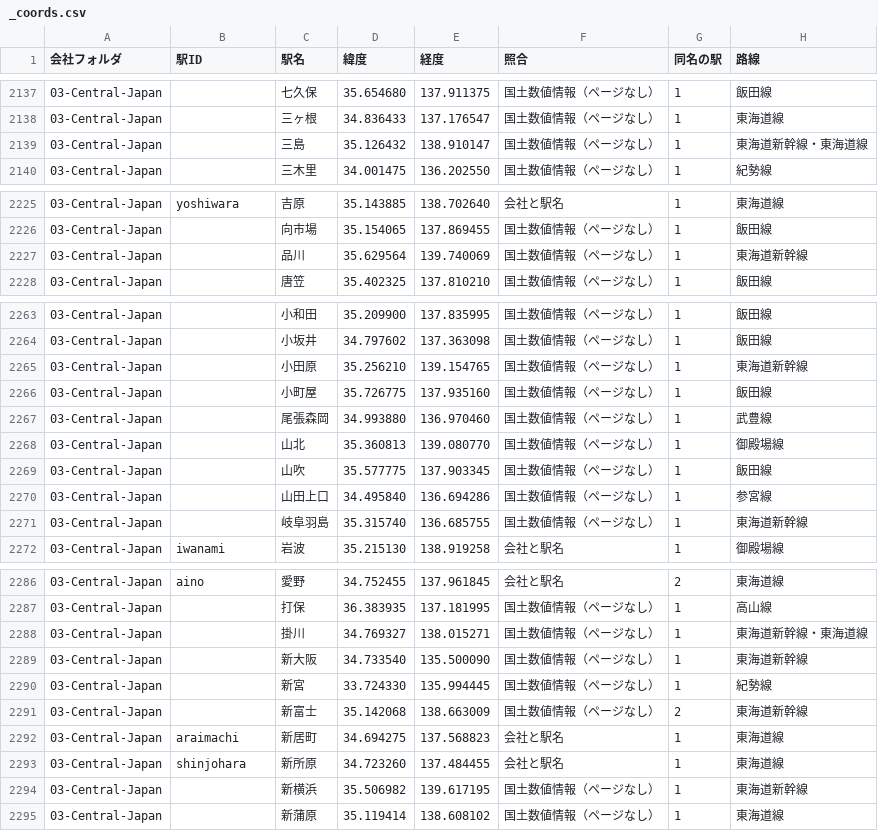
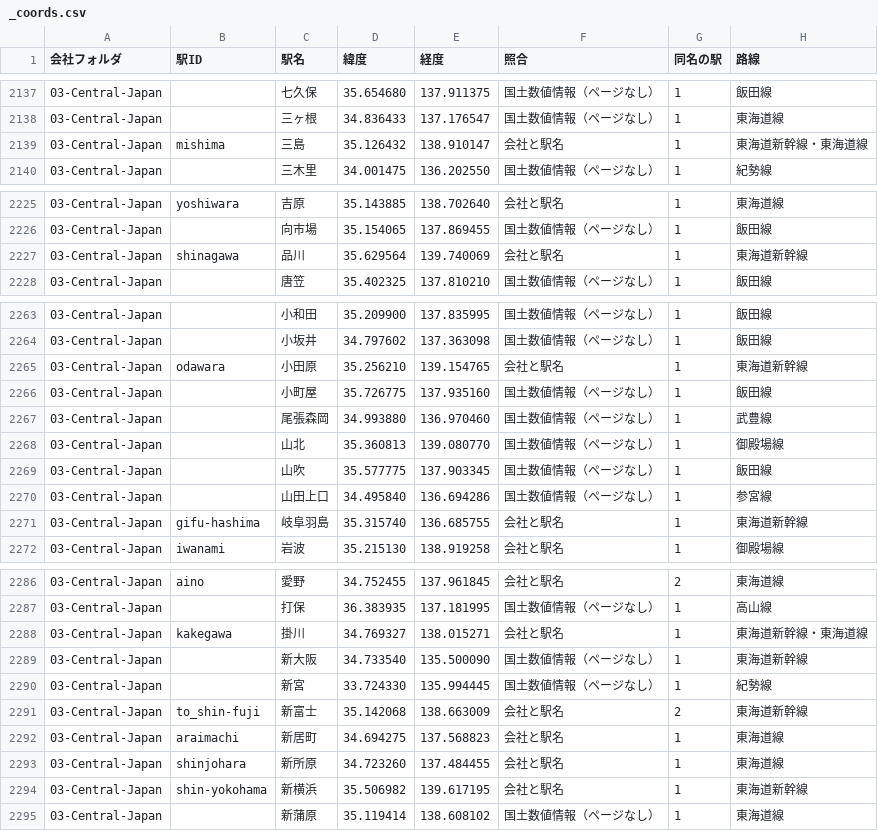
Before and after one commit to ISHIKAWA-Hayato/zenmidf-site-yaml, a CSV file: data/_coords.csv, drawn as a sheet; only a part is shown, gaps mark what is left out; the diff covers the shown part only.

```diff
--- a/data/_coords.csv
+++ b/data/_coords.csv
@@ -2138,3 +2138,3 @@
 03-Central-Japan,,三ヶ根,34.836433,137.176547,国土数値情報（ページなし）,1,東海道線
-03-Central-Japan,,三島,35.126432,138.910147,国土数値情報（ページなし）,1,東海道新幹線・東海道線
+03-Central-Japan,mishima,三島,35.126432,138.910147,会社と駅名,1,東海道新幹線・東海道線
 03-Central-Japan,,三木里,34.001475,136.202550,国土数値情報（ページなし）,1,紀勢線
@@ -2226,3 +2226,3 @@
 03-Central-Japan,,向市場,35.154065,137.869455,国土数値情報（ページなし）,1,飯田線
-03-Central-Japan,,品川,35.629564,139.740069,国土数値情報（ページなし）,1,東海道新幹線
+03-Central-Japan,shinagawa,品川,35.629564,139.740069,会社と駅名,1,東海道新幹線
 03-Central-Japan,,唐笠,35.402325,137.810210,国土数値情報（ページなし）,1,飯田線
@@ -2264,3 +2264,3 @@
 03-Central-Japan,,小坂井,34.797602,137.363098,国土数値情報（ページなし）,1,飯田線
-03-Central-Japan,,小田原,35.256210,139.154765,国土数値情報（ページなし）,1,東海道新幹線
+03-Central-Japan,odawara,小田原,35.256210,139.154765,会社と駅名,1,東海道新幹線
 03-Central-Japan,,小町屋,35.726775,137.935160,国土数値情報（ページなし）,1,飯田線
@@ -2270,3 +2270,3 @@
 03-Central-Japan,,山田上口,34.495840,136.694286,国土数値情報（ページなし）,1,参宮線
-03-Central-Japan,,岐阜羽島,35.315740,136.685755,国土数値情報（ページなし）,1,東海道新幹線
+03-Central-Japan,gifu-hashima,岐阜羽島,35.315740,136.685755,会社と駅名,1,東海道新幹線
 03-Central-Japan,iwanami,岩波,35.215130,138.919258,会社と駅名,1,御殿場線
@@ -2287,9 +2287,9 @@
 03-Central-Japan,,打保,36.383935,137.181995,国土数値情報（ページなし）,1,高山線
-03-Central-Japan,,掛川,34.769327,138.015271,国土数値情報（ページなし）,1,東海道新幹線・東海道線
+03-Central-Japan,kakegawa,掛川,34.769327,138.015271,会社と駅名,1,東海道新幹線・東海道線
 03-Central-Japan,,新大阪,34.733540,135.500090,国土数値情報（ページなし）,1,東海道新幹線
 03-Central-Japan,,新宮,33.724330,135.994445,国土数値情報（ページなし）,1,紀勢線
-03-Central-Japan,,新富士,35.142068,138.663009,国土数値情報（ページなし）,2,東海道新幹線
+03-Central-Japan,to_shin-fuji,新富士,35.142068,138.663009,会社と駅名,2,東海道新幹線
 03-Central-Japan,araimachi,新居町,34.694275,137.568823,会社と駅名,1,東海道線
 03-Central-Japan,shinjohara,新所原,34.723260,137.484455,会社と駅名,1,東海道線
-03-Central-Japan,,新横浜,35.506982,139.617195,国土数値情報（ページなし）,1,東海道新幹線
+03-Central-Japan,shin-yokohama,新横浜,35.506982,139.617195,会社と駅名,1,東海道新幹線
 03-Central-Japan,,新蒲原,35.119414,138.608102,国土数値情報（ページなし）,1,東海道線
```
Also changed, not shown: 8 edited cells elsewhere in this file, 2 other files.
